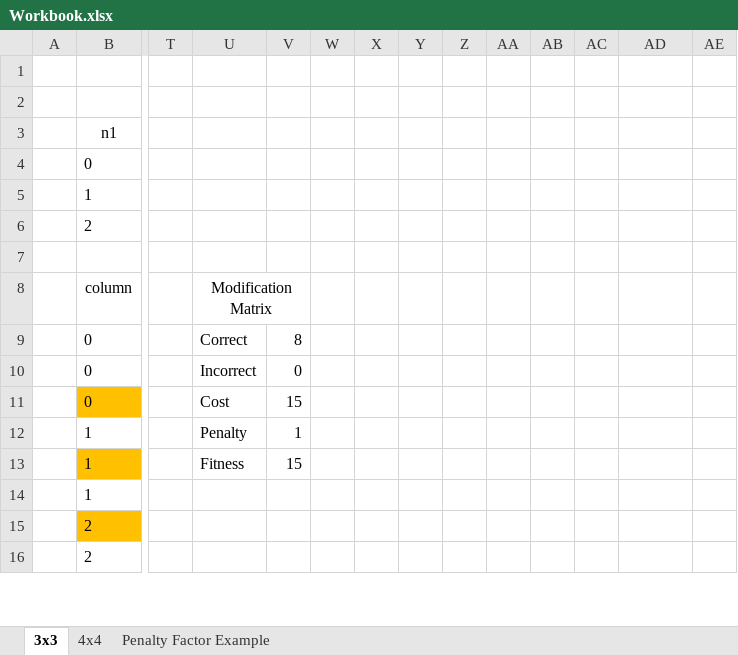
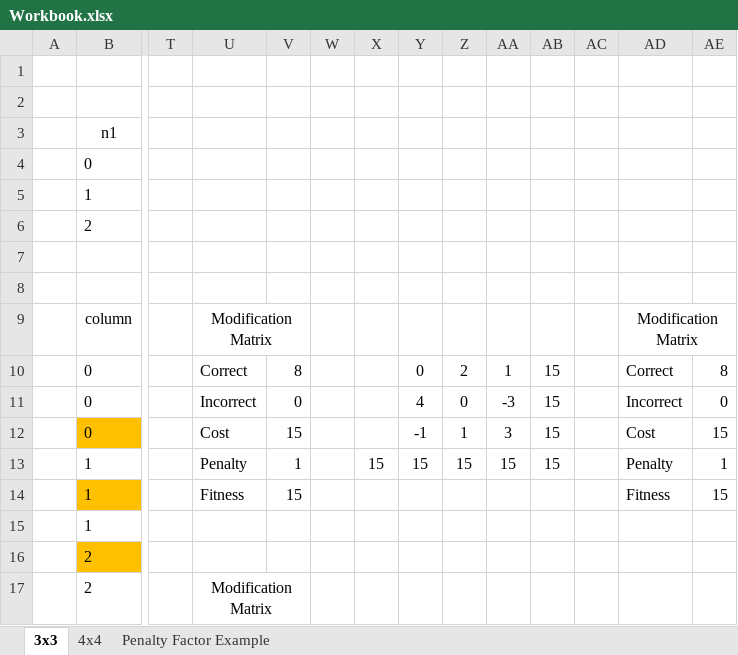
Before and after one commit to DeveloperCallum/HackerRank, an Excel workbook: Magic Square/Workbook.xlsx, sheet 3x3, drawn as a sheet; only a part is shown, gaps mark what is left out; values as stored, in another font and other column widths than the file's, no borders; conditional formats not drawn; addresses are those after the commit; rows hold the shown columns only; the diff covers the shown part only; the diff names each change by its address in the sheet, - before the commit and + after, or states it on an @@ line.

```diff
--- a/Magic Square/Workbook.xlsx (sheet 3x3)
+++ b/Magic Square/Workbook.xlsx (sheet 3x3)
+row 8: (empty)
-AD9: (empty)
+AD9: Modification Matrix
+AD9:AE9 merged
-Y10: (empty)
+Y10: 0
-Z10: (empty)
+Z10: 2
-AA10: (empty)
+AA10: 1
-AB10:AB13: (empty)
+AB10:AB13: 15
-AD10: (empty)
+AD10: Correct
-AE10: (empty)
+AE10: 8
-Y11: (empty)
+Y11: 4
-Z11: (empty)
+Z11: 0
-AA11: (empty)
+AA11: -3
-AD11: (empty)
+AD11: Incorrect
-AE11: (empty)
+AE11: 0
-Y12: (empty)
+Y12: -1
-Z12: (empty)
+Z12: 1
-AA12: (empty)
+AA12: 3
-AD12: (empty)
+AD12: Cost
-AE12: (empty)
+AE12: 15
-X13: (empty)
+X13: 15
-Y13: (empty)
+Y13: 15
-Z13: (empty)
+Z13: 15
-AA13: (empty)
+AA13: 15
-AD13: (empty)
+AD13: Penalty
-AE13: (empty)
+AE13: 1
-AD14: (empty)
+AD14: Fitness
-AE14: (empty)
+AE14: 15
-U17: (empty)
+U17: Modification Matrix
+U17:V17 merged
```
Also changed, not shown: 27 edited cells elsewhere in this sheet, formulas that keep their value, 8 other files.
